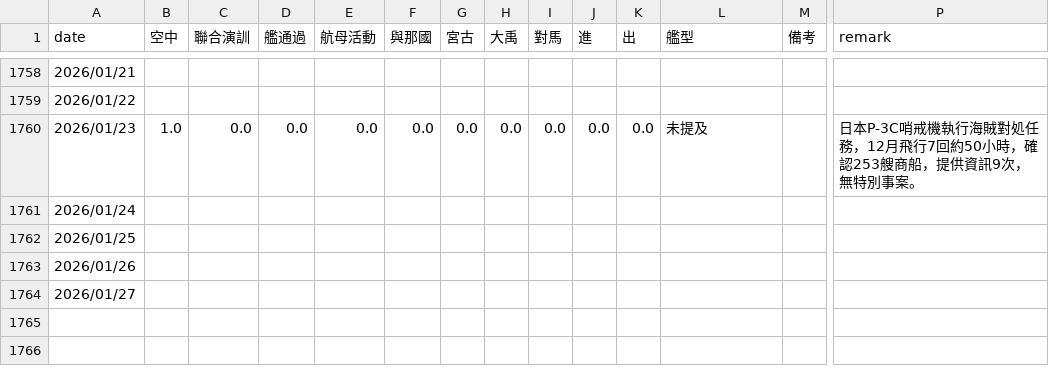
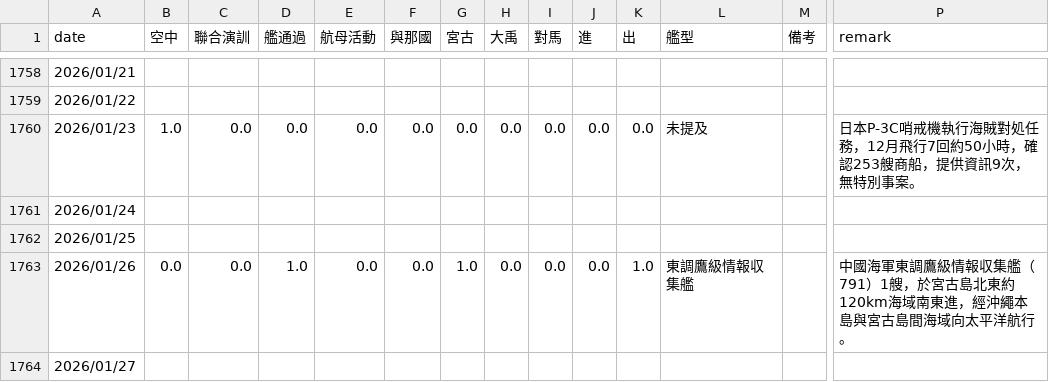
Before and after one commit to s0914712/pla-data-dashboard, a CSV file: data/JapanandBattleship.csv, drawn as a sheet; only a part is shown, gaps mark what is left out; the diff names each change by its address in the sheet, - before the commit and + after, or states it on an @@ line.

```diff
--- a/data/JapanandBattleship.csv
+++ b/data/JapanandBattleship.csv
-B1763 (空中): (empty)
+B1763 (空中): 0.0
-C1763 (聯合演訓): (empty)
+C1763 (聯合演訓): 0.0
-D1763 (艦通過): (empty)
+D1763 (艦通過): 1.0
-E1763 (航母活動): (empty)
+E1763 (航母活動): 0.0
-F1763 (與那國): (empty)
+F1763 (與那國): 0.0
-G1763 (宮古): (empty)
+G1763 (宮古): 1.0
-H1763 (大禹): (empty)
+H1763 (大禹): 0.0
-I1763 (對馬): (empty)
+I1763 (對馬): 0.0
-J1763 (進): (empty)
+J1763 (進): 0.0
-K1763 (出): (empty)
+K1763 (出): 1.0
-L1763 (艦型): (empty)
+L1763 (艦型): 東調鷹級情報収集艦
-P1763 (remark): (empty)
+P1763 (remark): 中國海軍東調鷹級情報収集艦（791）1艘，於宮古島北東約120km海域南東進，經沖繩本島與宮古島間海域向太平洋航行。
```
